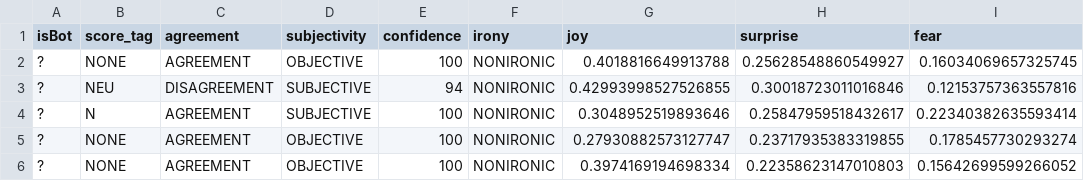
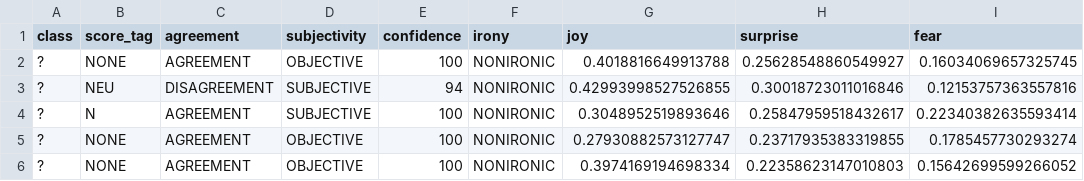
Before and after one commit to ChavaO777/TC2011_Intelligent_Systems, a CSV file: datasets/with_extra_features/HW7_BayesNetwork_test.csv, drawn as a sheet; only a part is shown; the diff names each change by its address in the sheet, - before the commit and + after, or states it on an @@ line.

```diff
--- a/datasets/with_extra_features/HW7_BayesNetwork_test.csv
+++ b/datasets/with_extra_features/HW7_BayesNetwork_test.csv
-A1: isBot
+A1: class
```
Also changed, not shown: 9 other files.
